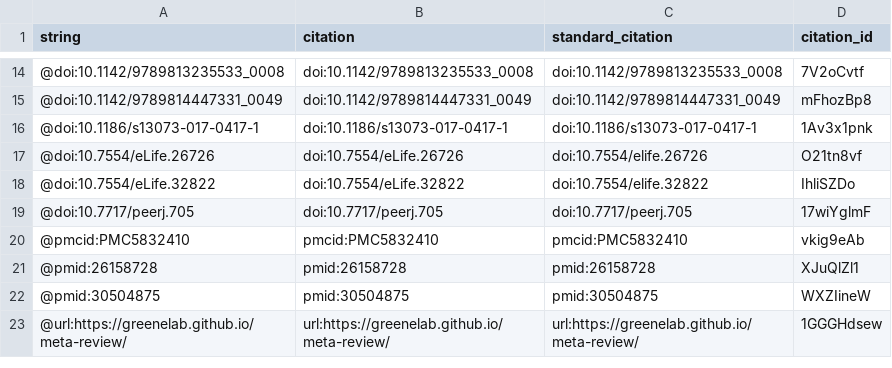
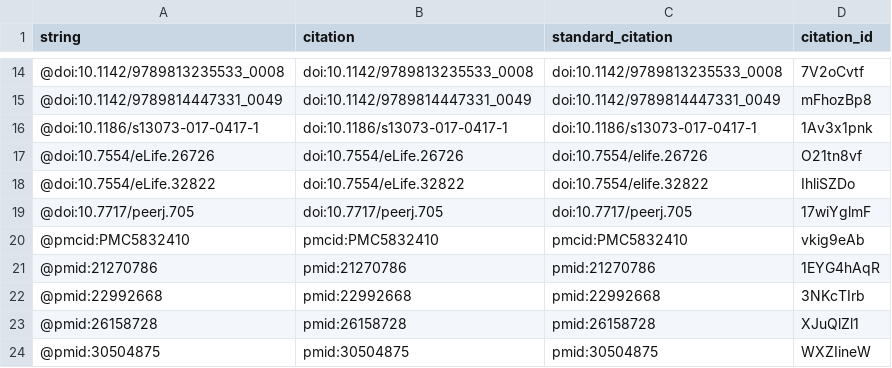
Before and after one commit to dhimmel/psb-manuscript, a TSV file: citations.tsv, drawn as a sheet; only a part is shown, gaps mark what is left out; the shorter side is filled out with more unchanged rows.

```diff
--- a/citations.tsv
+++ b/citations.tsv
@@ -20,2 +20,4 @@ string	citation	standard_citation	citation_id
 @pmcid:PMC5832410	pmcid:PMC5832410	pmcid:PMC5832410	vkig9eAb
+@pmid:21270786	pmid:21270786	pmid:21270786	1EYG4hAqR
+@pmid:22992668	pmid:22992668	pmid:22992668	3NKcTIrb
 @pmid:26158728	pmid:26158728	pmid:26158728	XJuQlZl1
```
Also changed, not shown: 5 other files.
